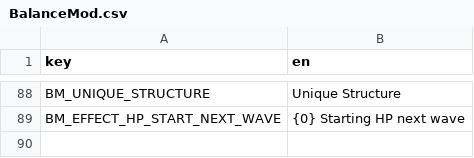
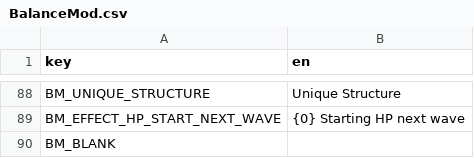
Before and after one commit to DarkTwinge/Brotato-BalanceMod, a CSV file: translations/BalanceMod.csv, drawn as a sheet; only a part is shown, gaps mark what is left out.

```diff
--- a/translations/BalanceMod.csv
+++ b/translations/BalanceMod.csv
@@ -89 +89,2 @@ BM_UNIQUE_STRUCTURE,"Unique Structure"
 BM_EFFECT_HP_START_NEXT_WAVE,"{0} Starting HP next wave"
+BM_BLANK," "
```
Also changed, not shown: 7 other files.
